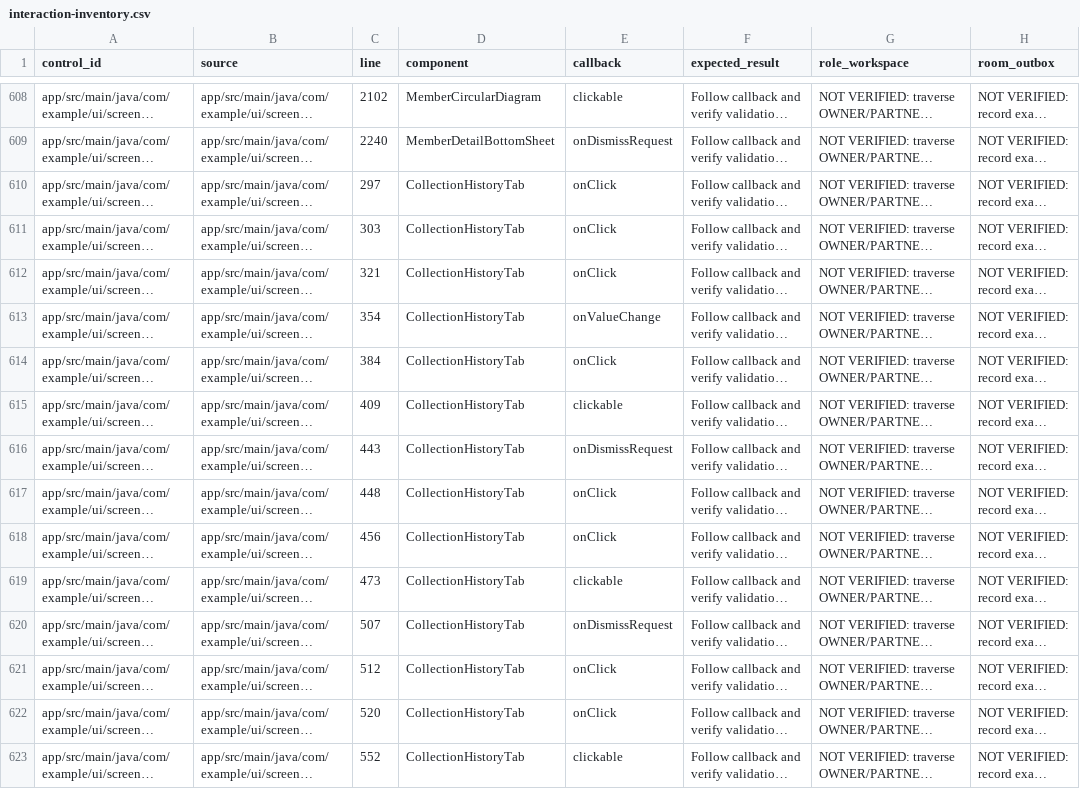
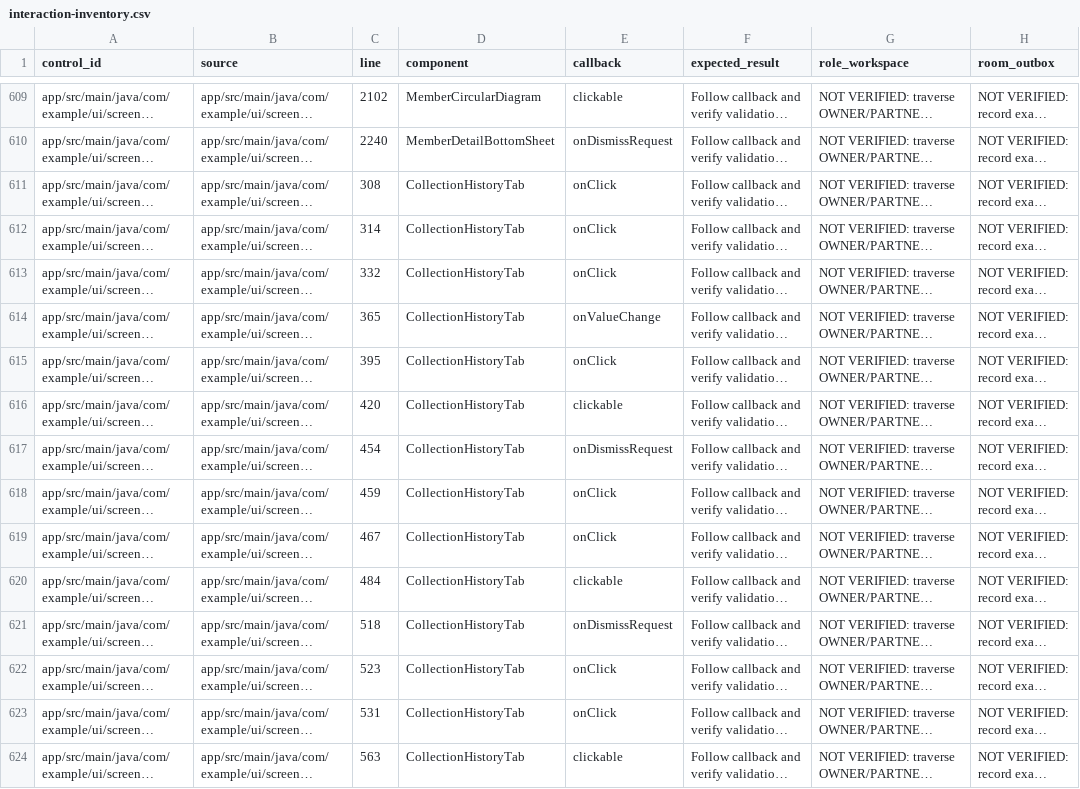
Before and after one commit to Thiru-Selvam-06/aidhunt-trac-release, a CSV file: docs/regression/interaction-inventory.csv, drawn as a sheet; only a part is shown, gaps mark what is left out; long unchanged cells end in …; addresses are those after the commit; the diff covers the shown part only; the diff names each change by its address in the sheet, - before the commit and + after, or states it on an @@ line.

```diff
--- a/docs/regression/interaction-inventory.csv
+++ b/docs/regression/interaction-inventory.csv
-C611 (line): 297
+C611 (line): 308
-C612 (line): 303
+C612 (line): 314
-C613 (line): 321
+C613 (line): 332
-C614 (line): 354
+C614 (line): 365
-C615 (line): 384
+C615 (line): 395
-C616 (line): 409
+C616 (line): 420
-C617 (line): 443
+C617 (line): 454
-C618 (line): 448
+C618 (line): 459
-C619 (line): 456
+C619 (line): 467
-C620 (line): 473
+C620 (line): 484
-C621 (line): 507
+C621 (line): 518
-C622 (line): 512
+C622 (line): 523
-C623 (line): 520
+C623 (line): 531
-C624 (line): 552
+C624 (line): 563
```
Also changed, not shown: 1 added row and 170 edited cells elsewhere in this file, 40 other files.
